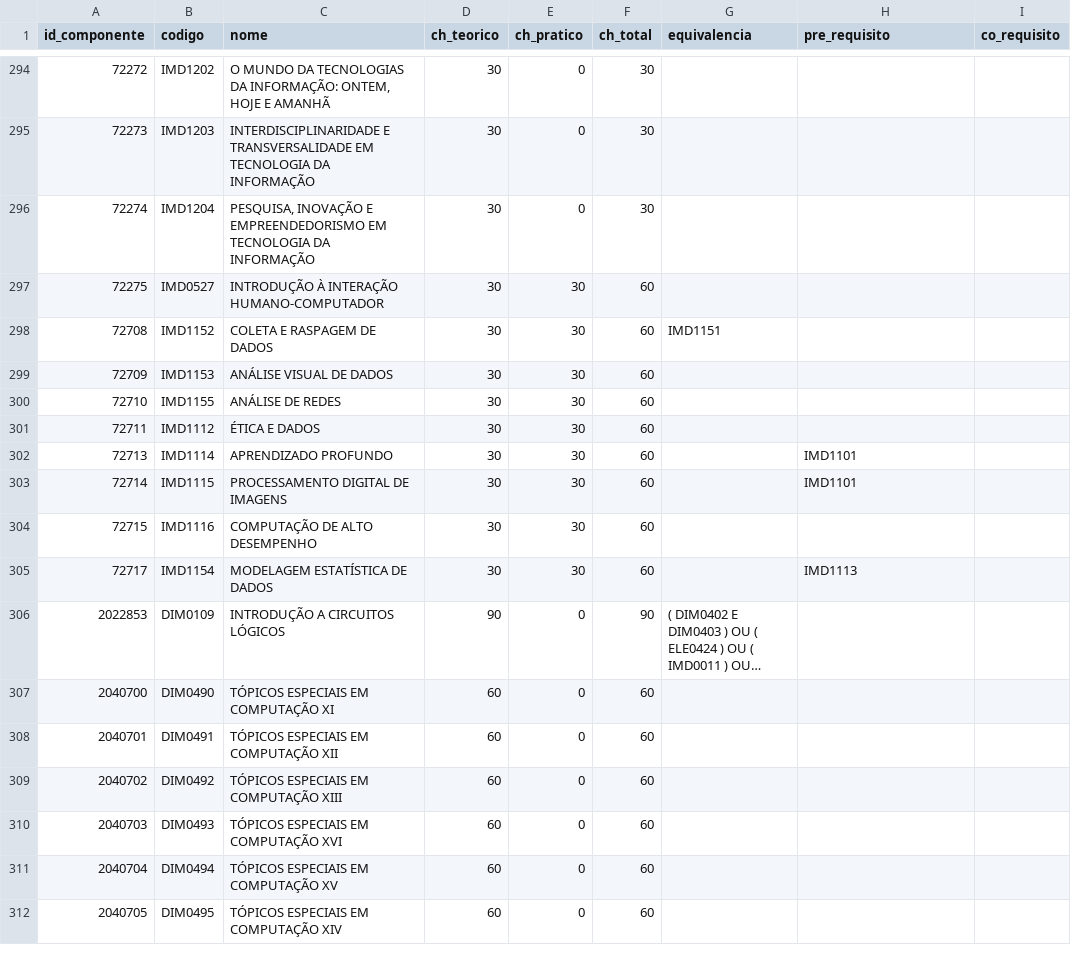
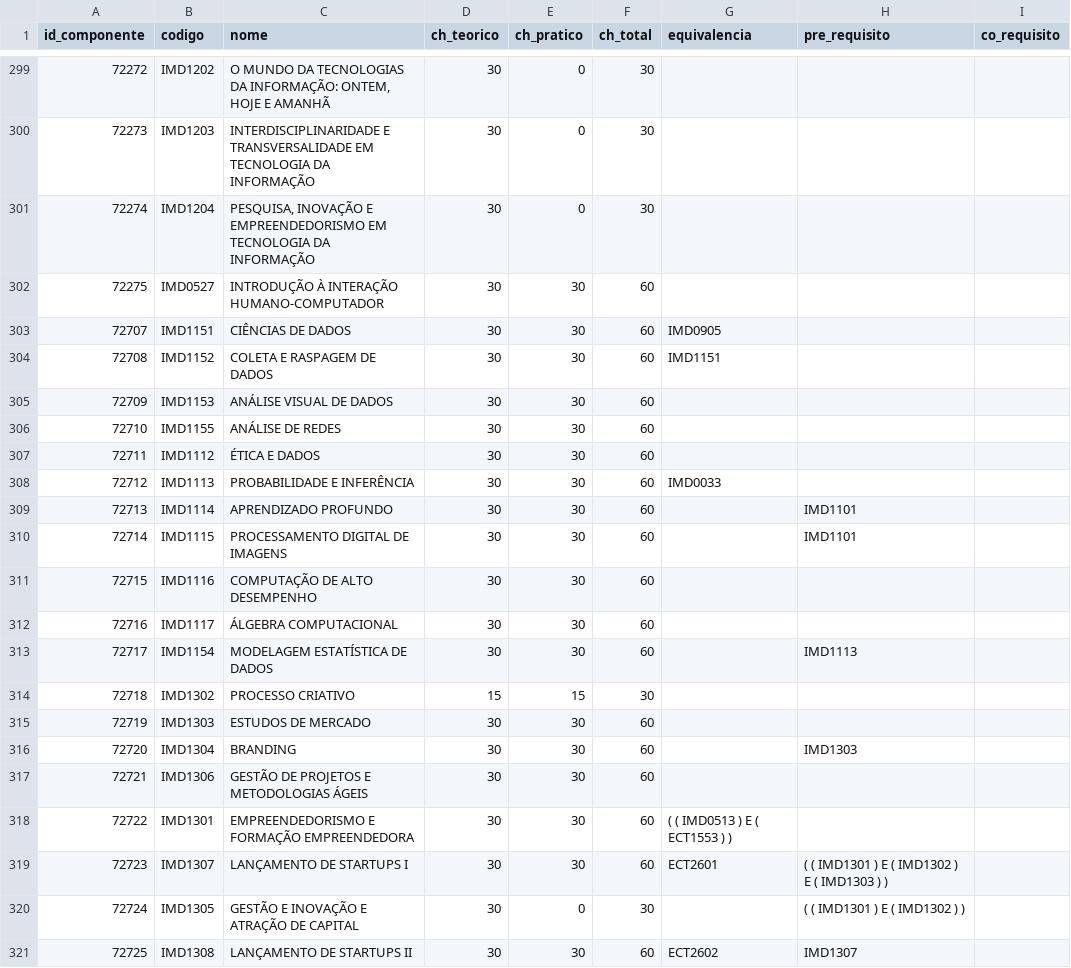
Before and after one commit to arturo32/PODE, a CSV file: extracao_dados/dados_extraidos/disciplinas_ti.csv, drawn as a sheet; only a part is shown, gaps mark what is left out; the shorter side is filled out with more unchanged rows; long unchanged cells end in …; the diff covers the shown part only; the diff names each change by its address in the sheet, - before the commit and + after, or states it on an @@ line.

Commit message:
Agrupa dados de disciplinas obrigatorias e optativas dos cursos em apenas 2 arquivos

```diff
--- a/extracao_dados/dados_extraidos/disciplinas_ti.csv
+++ b/extracao_dados/dados_extraidos/disciplinas_ti.csv
+row 303: 72707 | IMD1151 | CIÊNCIAS DE DADOS | 30 | 30 | 60 | IMD0905
+row 308: 72712 | IMD1113 | PROBABILIDADE E INFERÊNCIA | 30 | 30 | 60 | IMD0033
+row 312: 72716 | IMD1117 | ÁLGEBRA COMPUTACIONAL | 30 | 30 | 60
+row 314: 72718 | IMD1302 | PROCESSO CRIATIVO | 15 | 15 | 30
+row 315: 72719 | IMD1303 | ESTUDOS DE MERCADO | 30 | 30 | 60
+row 316: 72720 | IMD1304 | BRANDING | 30 | 30 | 60 |  | IMD1303
+row 317: 72721 | IMD1306 | GESTÃO DE PROJETOS E METODOLOGIAS ÁGEIS | 30 | 30 | 60
+row 318: 72722 | IMD1301 | EMPREENDEDORISMO E FORMAÇÃO EMPREENDEDORA | 30 | 30 | 60 | ( ( IMD0513 ) E ( ECT1553 ) )
+row 319: 72723 | IMD1307 | LANÇAMENTO DE STARTUPS I | 30 | 30 | 60 | ECT2601 | ( ( IMD1301 ) E ( IMD1302 ) E ( IMD1303 ) )
+row 320: 72724 | IMD1305 | GESTÃO E INOVAÇÃO E ATRAÇÃO DE CAPITAL | 30 | 0 | 30 |  | ( ( IMD1301 ) E ( IMD1302 ) )
+row 321: 72725 | IMD1308 | LANÇAMENTO DE STARTUPS II | 30 | 30 | 60 | ECT2602 | IMD1307
```
Also changed, not shown: 15 added rows elsewhere in this file, 11 other files.
